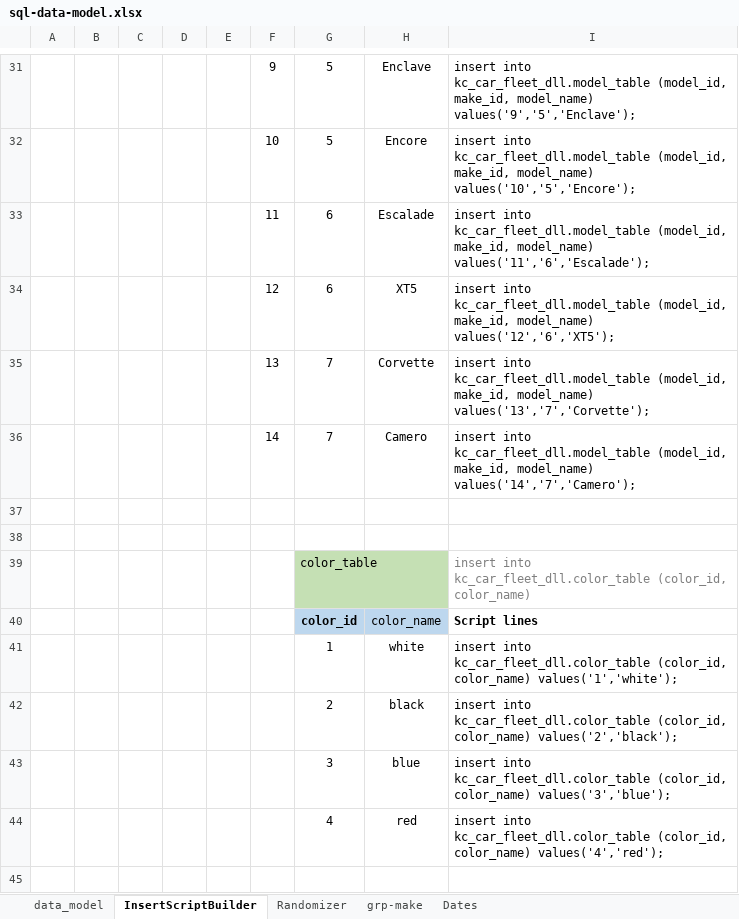
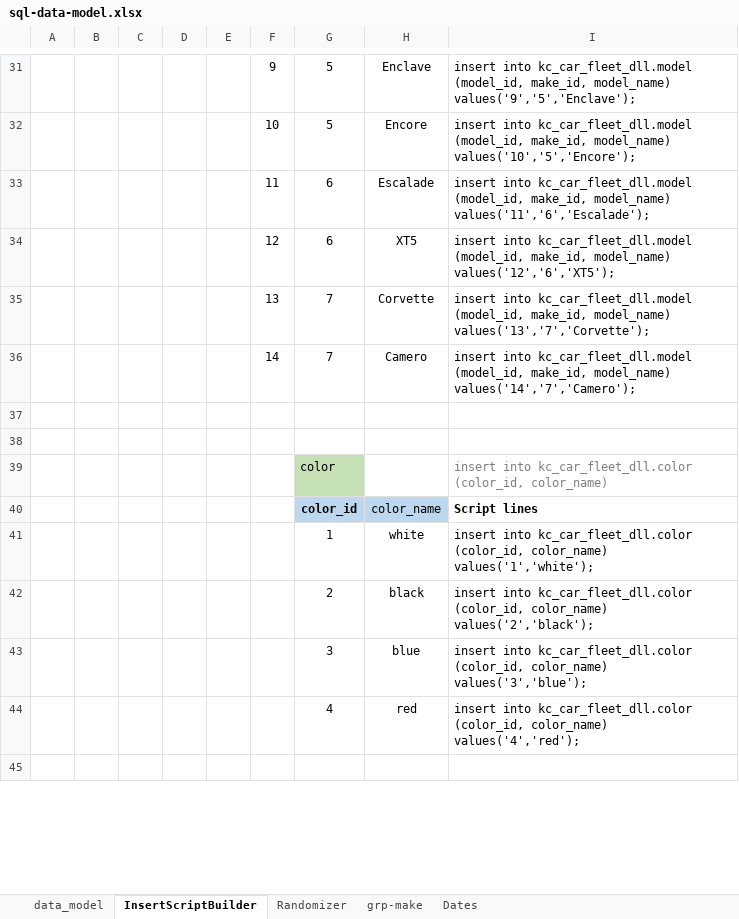
Before and after one commit to ejolsson/SQL-Project, an Excel workbook: sql-project-eo/sql-data-model.xlsx, sheet InsertScriptBuilder, drawn as a sheet; only a part is shown, gaps mark what is left out; values as stored, in another font and other column widths than the file's, no borders; removed rows and columns are numbered as before the commit, all else as after; the diff covers the shown part only; the diff names each change by its address in the sheet, - before the commit and + after, or states it on an @@ line.

```diff
--- a/sql-project-eo/sql-data-model.xlsx (sheet InsertScriptBuilder)
+++ b/sql-project-eo/sql-data-model.xlsx (sheet InsertScriptBuilder)
-I31: insert into kc_car_fleet_dll.model_table (model_id, make_id,…
+I31: insert into kc_car_fleet_dll.model (model_id, make_id,…
-I32: insert into kc_car_fleet_dll.model_table (model_id, make_id,…
+I32: insert into kc_car_fleet_dll.model (model_id, make_id,…
-I33: insert into kc_car_fleet_dll.model_table (model_id, make_id,…
+I33: insert into kc_car_fleet_dll.model (model_id, make_id,…
-I34: insert into kc_car_fleet_dll.model_table (model_id, make_id,…
+I34: insert into kc_car_fleet_dll.model (model_id, make_id,…
-I35: insert into kc_car_fleet_dll.model_table (model_id, make_id,…
+I35: insert into kc_car_fleet_dll.model (model_id, make_id,…
-I36: insert into kc_car_fleet_dll.model_table (model_id, make_id,…
+I36: insert into kc_car_fleet_dll.model (model_id, make_id,…
-row 39:  |  |  |  |  |  | color_table |  | insert into kc_car_fleet_dll.color_table (color_id, color_name)
+row 39:  |  |  |  |  |  | color |  | insert into kc_car_fleet_dll.color (color_id, color_name)
-I41: insert into kc_car_fleet_dll.color_table (color_id, color_name)…
+I41: insert into kc_car_fleet_dll.color (color_id, color_name)…
-I42: insert into kc_car_fleet_dll.color_table (color_id, color_name)…
+I42: insert into kc_car_fleet_dll.color (color_id, color_name)…
-I43: insert into kc_car_fleet_dll.color_table (color_id, color_name)…
+I43: insert into kc_car_fleet_dll.color (color_id, color_name)…
-I44: insert into kc_car_fleet_dll.color_table (color_id, color_name)…
+I44: insert into kc_car_fleet_dll.color (color_id, color_name)…
```
Also changed, not shown: 6 added rows, 6 removed rows and 110 edited cells elsewhere in this sheet, sheet Dates, sheet Randomizer, sheet data_model, 1 other file.
